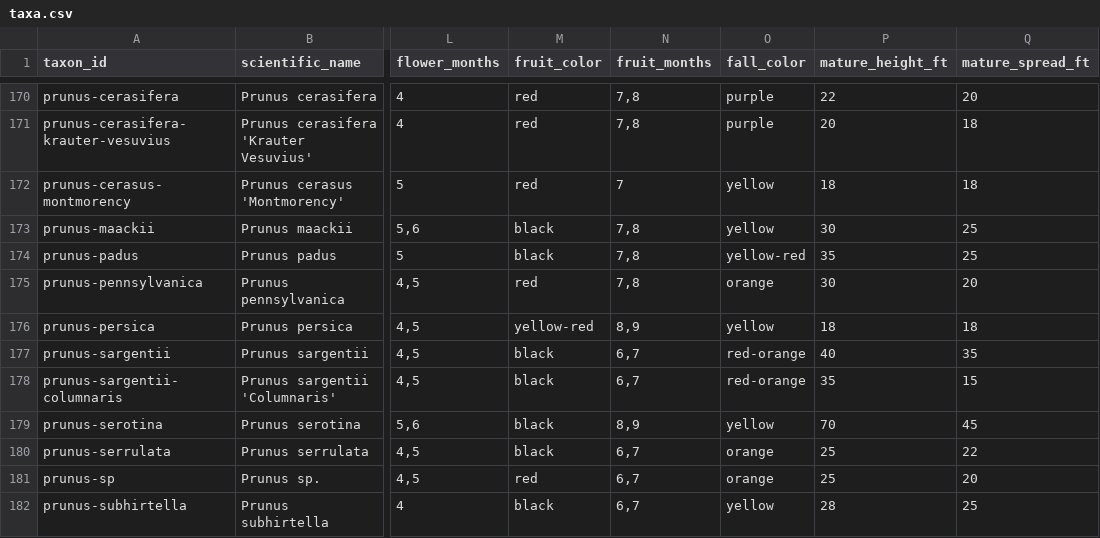
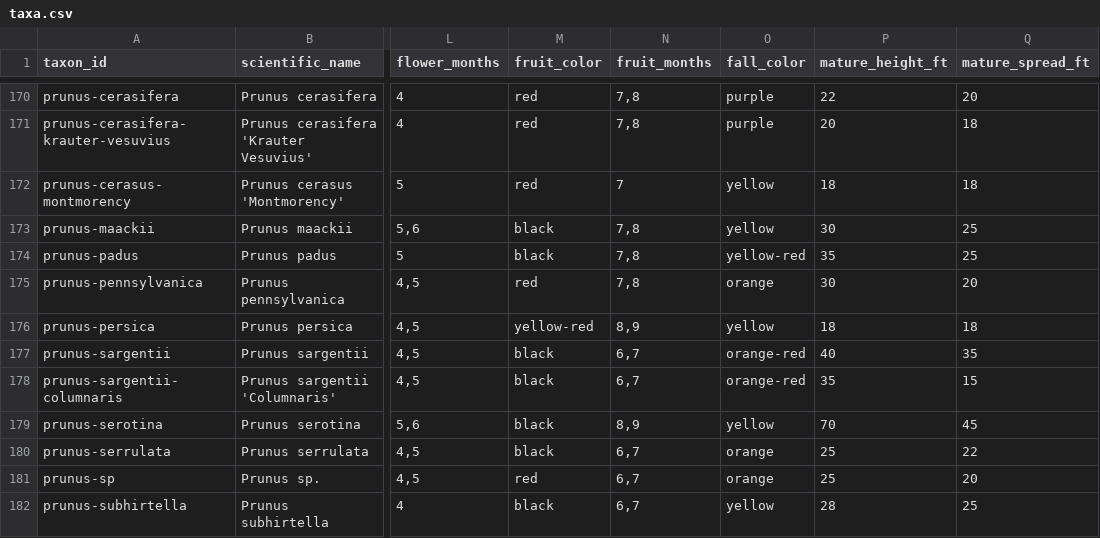
Before and after one commit to durodriguez/Florestas_VT, a CSV file: data/taxa.csv, drawn as a sheet; only a part is shown, gaps mark what is left out; the diff names each change by its address in the sheet, - before the commit and + after, or states it on an @@ line.

```diff
--- a/data/taxa.csv
+++ b/data/taxa.csv
-O177:O178 (fall_color): red-orange
+O177:O178 (fall_color): orange-red
```
Also changed, not shown: 1 other file.
